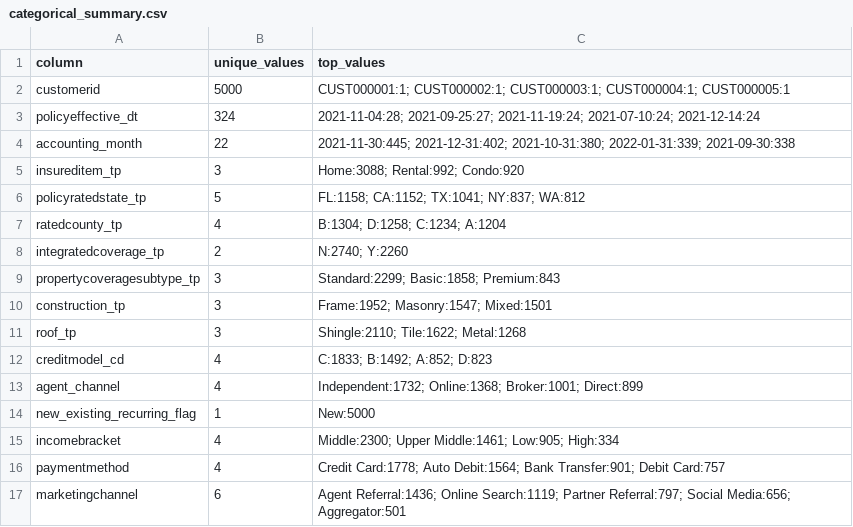
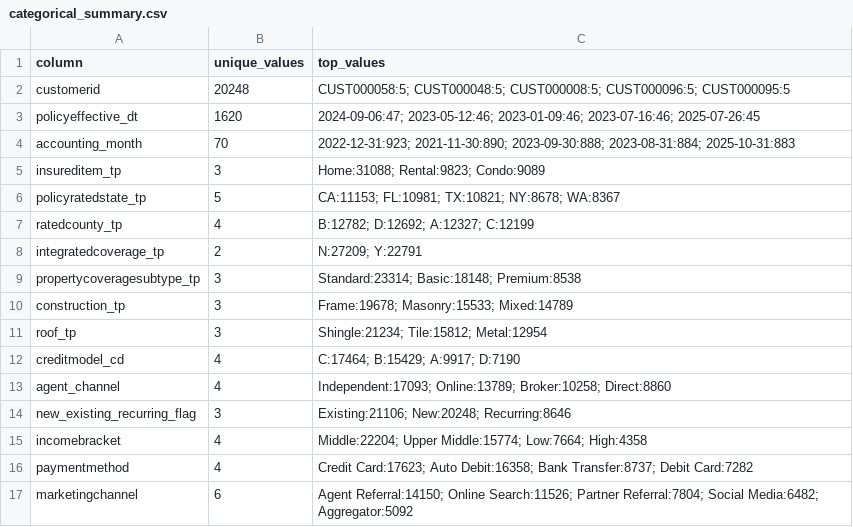
Before and after one commit to DipayanAwsm/clvUpdate, a CSV file: backend/reports/metrics/categorical_summary.csv, drawn as a sheet.

```diff
--- a/backend/reports/metrics/categorical_summary.csv
+++ b/backend/reports/metrics/categorical_summary.csv
@@ -1,17 +1,17 @@
 column,unique_values,top_values
-customerid,5000,CUST000001:1; CUST000002:1; CUST000003:1; CUST000004:1; CUST000005:1
-policyeffective_dt,324,2021-11-04:28; 2021-09-25:27; 2021-11-19:24; 2021-07-10:24; 2021-12-14:24
-accounting_month,22,2021-11-30:445; 2021-12-31:402; 2021-10-31:380; 2022-01-31:339; 2021-09-30:338
-insureditem_tp,3,Home:3088; Rental:992; Condo:920
-policyratedstate_tp,5,FL:1158; CA:1152; TX:1041; NY:837; WA:812
-ratedcounty_tp,4,B:1304; D:1258; C:1234; A:1204
-integratedcoverage_tp,2,N:2740; Y:2260
-propertycoveragesubtype_tp,3,Standard:2299; Basic:1858; Premium:843
-construction_tp,3,Frame:1952; Masonry:1547; Mixed:1501
-roof_tp,3,Shingle:2110; Tile:1622; Metal:1268
-creditmodel_cd,4,C:1833; B:1492; A:852; D:823
-agent_channel,4,Independent:1732; Online:1368; Broker:1001; Direct:899
-new_existing_recurring_flag,1,New:5000
-incomebracket,4,Middle:2300; Upper Middle:1461; Low:905; High:334
-paymentmethod,4,Credit Card:1778; Auto Debit:1564; Bank Transfer:901; Debit Card:757
-marketingchannel,6,Agent Referral:1436; Online Search:1119; Partner Referral:797; Social Media:656; Aggregator:501
+customerid,20248,CUST000058:5; CUST000048:5; CUST000008:5; CUST000096:5; CUST000095:5
+policyeffective_dt,1620,2024-09-06:47; 2023-05-12:46; 2023-01-09:46; 2023-07-16:46; 2025-07-26:45
+accounting_month,70,2022-12-31:923; 2021-11-30:890; 2023-09-30:888; 2023-08-31:884; 2025-10-31:883
+insureditem_tp,3,Home:31088; Rental:9823; Condo:9089
+policyratedstate_tp,5,CA:11153; FL:10981; TX:10821; NY:8678; WA:8367
+ratedcounty_tp,4,B:12782; D:12692; A:12327; C:12199
+integratedcoverage_tp,2,N:27209; Y:22791
+propertycoveragesubtype_tp,3,Standard:23314; Basic:18148; Premium:8538
+construction_tp,3,Frame:19678; Masonry:15533; Mixed:14789
+roof_tp,3,Shingle:21234; Tile:15812; Metal:12954
+creditmodel_cd,4,C:17464; B:15429; A:9917; D:7190
+agent_channel,4,Independent:17093; Online:13789; Broker:10258; Direct:8860
+new_existing_recurring_flag,3,Existing:21106; New:20248; Recurring:8646
+incomebracket,4,Middle:22204; Upper Middle:15774; Low:7664; High:4358
+paymentmethod,4,Credit Card:17623; Auto Debit:16358; Bank Transfer:8737; Debit Card:7282
+marketingchannel,6,Agent Referral:14150; Online Search:11526; Partner Referral:7804; Social Media:6482; Aggregator:5092
```
Also changed, not shown: backend/data/sample_input/prediction_sample.csv, backend/reports/metrics/classification_metrics.csv, 27 other files.
